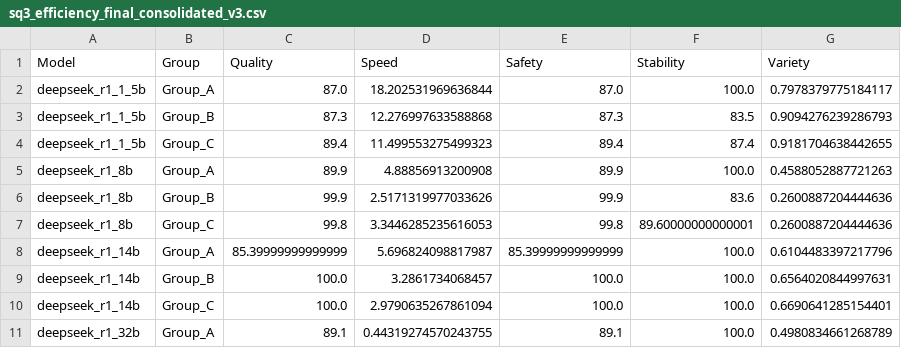
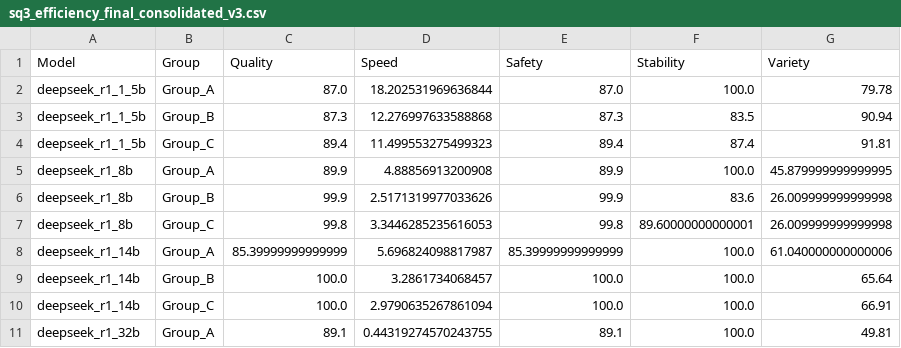
Before and after one commit to WenyuChiou/WAGF, a CSV file: examples/single_agent/analysis/SQ3_Final_Results/sq3_efficiency_final_consolidated_v3.csv, drawn as a sheet.

Commit message:
Synchronize SQ3 Variety metric with H_norm standard

```diff
--- a/examples/single_agent/analysis/SQ3_Final_Results/sq3_efficiency_final_consolidated_v3.csv
+++ b/examples/single_agent/analysis/SQ3_Final_Results/sq3_efficiency_final_consolidated_v3.csv
@@ -1,11 +1,11 @@
 Model,Group,Quality,Speed,Safety,Stability,Variety
-deepseek_r1_1_5b,Group_A,87.0,18.202531969636844,87.0,100.0,0.7978379775184117
-deepseek_r1_1_5b,Group_B,87.3,12.276997633588868,87.3,83.5,0.9094276239286793
-deepseek_r1_1_5b,Group_C,89.4,11.499553275499323,89.4,87.4,0.9181704638442655
-deepseek_r1_8b,Group_A,89.9,4.88856913200908,89.9,100.0,0.4588052887721263
-deepseek_r1_8b,Group_B,99.9,2.5171319977033626,99.9,83.6,0.2600887204444636
-deepseek_r1_8b,Group_C,99.8,3.3446285235616053,99.8,89.60000000000001,0.2600887204444636
-deepseek_r1_14b,Group_A,85.39999999999999,5.696824098817987,85.39999999999999,100.0,0.6104483397217796
-deepseek_r1_14b,Group_B,100.0,3.2861734068457,100.0,100.0,0.6564020844997631
-deepseek_r1_14b,Group_C,100.0,2.9790635267861094,100.0,100.0,0.6690641285154401
-deepseek_r1_32b,Group_A,89.1,0.44319274570243755,89.1,100.0,0.4980834661268789
+deepseek_r1_1_5b,Group_A,87.0,18.202531969636844,87.0,100.0,79.78
+deepseek_r1_1_5b,Group_B,87.3,12.276997633588868,87.3,83.5,90.94
+deepseek_r1_1_5b,Group_C,89.4,11.499553275499323,89.4,87.4,91.81
+deepseek_r1_8b,Group_A,89.9,4.88856913200908,89.9,100.0,45.879999999999995
+deepseek_r1_8b,Group_B,99.9,2.5171319977033626,99.9,83.6,26.009999999999998
+deepseek_r1_8b,Group_C,99.8,3.3446285235616053,99.8,89.60000000000001,26.009999999999998
+deepseek_r1_14b,Group_A,85.39999999999999,5.696824098817987,85.39999999999999,100.0,61.040000000000006
+deepseek_r1_14b,Group_B,100.0,3.2861734068457,100.0,100.0,65.64
+deepseek_r1_14b,Group_C,100.0,2.9790635267861094,100.0,100.0,66.91
+deepseek_r1_32b,Group_A,89.1,0.44319274570243755,89.1,100.0,49.81
```
Also changed, not shown: 2 other files.
